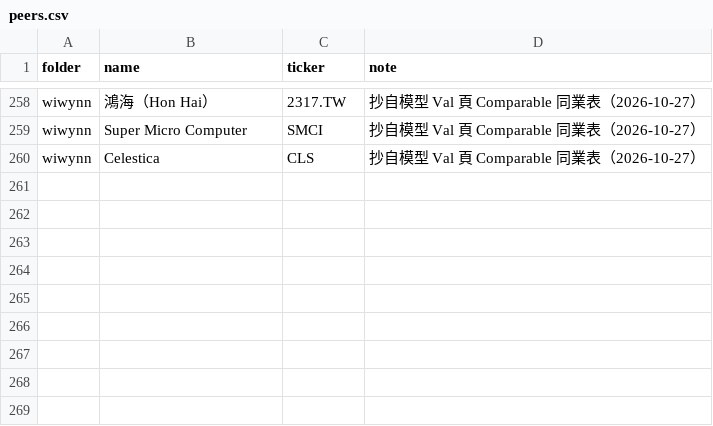
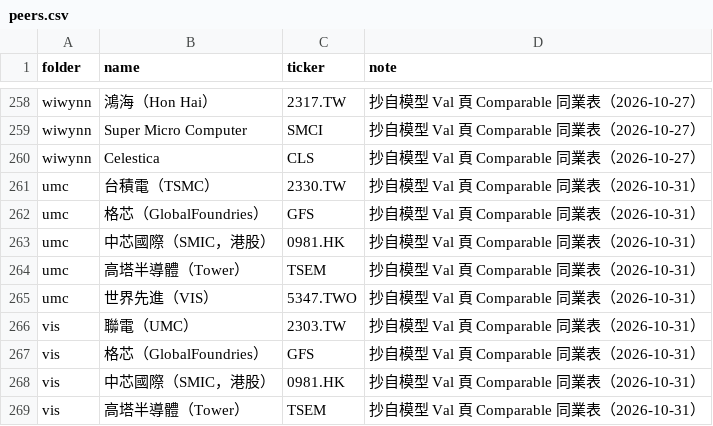
Before and after one commit to YinchenChang/company-models, a CSV file: tools/target_summary/peers.csv, drawn as a sheet; only a part is shown, gaps mark what is left out.

```diff
--- a/tools/target_summary/peers.csv
+++ b/tools/target_summary/peers.csv
@@ -260 +260,10 @@ wiwynn,Super Micro Computer,SMCI,抄自模型 Val 頁 Comparable 同業表（202
 wiwynn,Celestica,CLS,抄自模型 Val 頁 Comparable 同業表（2026-10-27）
+umc,台積電（TSMC）,2330.TW,抄自模型 Val 頁 Comparable 同業表（2026-10-31）
+umc,格芯（GlobalFoundries）,GFS,抄自模型 Val 頁 Comparable 同業表（2026-10-31）
+umc,中芯國際（SMIC，港股）,0981.HK,抄自模型 Val 頁 Comparable 同業表（2026-10-31）
+umc,高塔半導體（Tower）,TSEM,抄自模型 Val 頁 Comparable 同業表（2026-10-31）
+umc,世界先進（VIS）,5347.TWO,抄自模型 Val 頁 Comparable 同業表（2026-10-31）
+vis,聯電（UMC）,2303.TW,抄自模型 Val 頁 Comparable 同業表（2026-10-31）
+vis,格芯（GlobalFoundries）,GFS,抄自模型 Val 頁 Comparable 同業表（2026-10-31）
+vis,中芯國際（SMIC，港股）,0981.HK,抄自模型 Val 頁 Comparable 同業表（2026-10-31）
+vis,高塔半導體（Tower）,TSEM,抄自模型 Val 頁 Comparable 同業表（2026-10-31）
```
Also changed, not shown: tools/target_summary/universe.csv, 14 other files.
